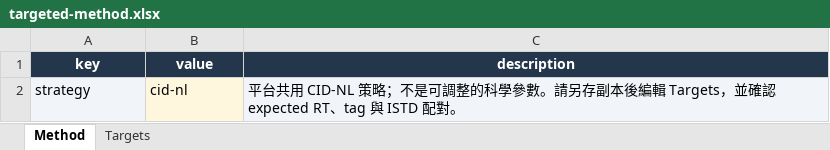
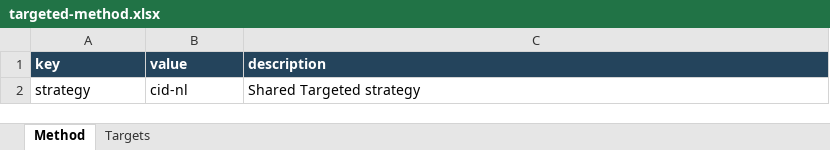
Before and after one commit to bosschen0429/XIC_Extractor, an Excel workbook: xic_extractor/configuration/data/targeted-method.xlsx, sheet Method, drawn as a sheet; values as stored, in another font and other column widths than the file's, no borders; the diff names each change by its address in the sheet, - before the commit and + after, or states it on an @@ line.

Commit message:
Simplify Targeted identification methods to one per-target column
Each target row now has a single `method` column: blank (MS1 only), the
built-in CID-NL tags dR/R/MeR, or a custom method name. The document-level
default method and the per-row override toggle are removed; the target
editor offers a one-click "全部目標改用" fill instead. Legacy `cid_nl_tag`
columns are read as `method` with unchanged values.

Method definitions are stored as an "Identification Methods" worksheet
(one row per CID-NL condition or Delta Mass ion) in both portable method
files and result workbooks, replacing the fragmented JSON cells.

The method editor saves without changing any target's binding, supports
deleting unused methods, starts new methods empty, keeps each ion's
offset, ratio and shape settings on one row, and validates common input
errors in Chinese. Starting a run now sends unsaved method definitions.
Delta Mass evidence reports apex RT relative to the quantitation ion.

```diff
--- a/xic_extractor/configuration/data/targeted-method.xlsx (sheet Method)
+++ b/xic_extractor/configuration/data/targeted-method.xlsx (sheet Method)
-A1:C1 alignment: center
+A1:C1 alignment: left
-A2 fill: #F1F5F9
+A2 fill: none
-B2 fill: #FFF7DD
+B2 fill: none
-C2 (description): 平台共用 CID-NL 策略；不是可調整的科學參數。請另存副本後編輯 Targets，並確認 expected RT、tag 與 ISTD 配對。
+C2 (description): Shared Targeted strategy
-C2 fill: #F1F5F9
+C2 fill: none
```
Also changed, not shown: sheet Targets, xic_extractor/configuration/data/targets.xlsx, 39 other files.
